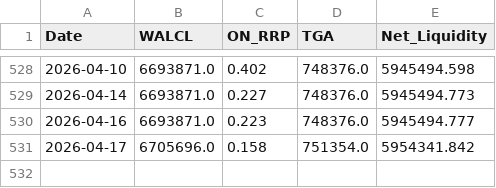
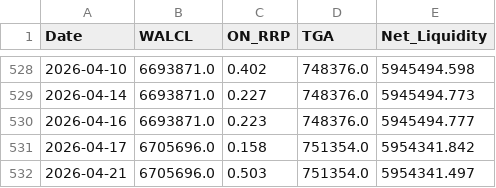
Before and after one commit to OtherChains/usd_liquidity_index, a CSV file: data/liquidity_history.csv, drawn as a sheet; only a part is shown, gaps mark what is left out; the diff names each change by its address in the sheet, - before the commit and + after, or states it on an @@ line.

Commit message:
Auto‑update 2026-04-21

```diff
--- a/data/liquidity_history.csv
+++ b/data/liquidity_history.csv
+row 532: 2026-04-21 | 6705696.0 | 0.503 | 751354.0 | 5954341.497
```
